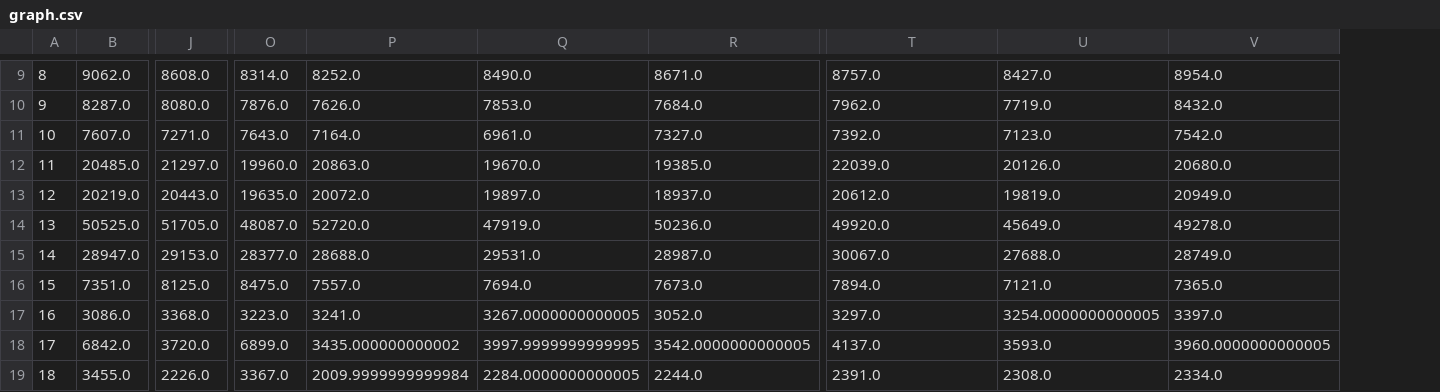
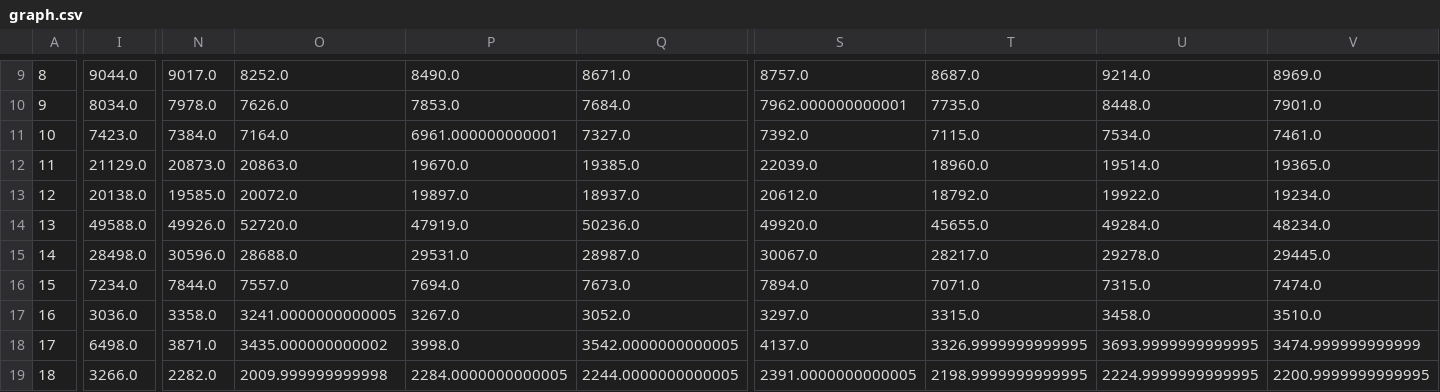
Before and after one commit to 5522079/kenketsu_navi_test, a CSV file: data/graph.csv, drawn as a sheet; only a part is shown, gaps mark what is left out; removed rows and columns are numbered as before the commit, all else as after; the diff covers the shown part only; the diff names each change by its address in the sheet, - before the commit and + after, or states it on an @@ line.

```diff
--- a/data/graph.csv
+++ b/data/graph.csv
-column B, rows 9-19: 9062.0 | 8287.0 | 7607.0 | 20485.0 | 20219.0 | 50525.0 | 28947.0 | 7351.0 | 3086.0 | 6842.0 | 3455.0
-column J, rows 9-19: 8608.0 | 8080.0 | 7271.0 | 21297.0 | 20443.0 | 51705.0 | 29153.0 | 8125.0 | 3368.0 | 3720.0 | 2226.0
+column I, rows 9-19: 9044.0 | 8034.0 | 7423.0 | 21129.0 | 20138.0 | 49588.0 | 28498.0 | 7234.0 | 3036.0 | 6498.0 | 3266.0
-column O, rows 9-19: 8314.0 | 7876.0 | 7643.0 | 19960.0 | 19635.0 | 48087.0 | 28377.0 | 8475.0 | 3223.0 | 6899.0 | 3367.0
+column N, rows 9-19: 9017.0 | 7978.0 | 7384.0 | 20873.0 | 19585.0 | 49926.0 | 30596.0 | 7844.0 | 3358.0 | 3871.0 | 2282.0
+column T, rows 9-19: 8687.0 | 7735.0 | 7115.0 | 18960.0 | 18792.0 | 45655.0 | 28217.0 | 7071.0 | 3315.0 | 3326.9999999999995 | 2198.9999999999995
-U9: 8427.0
+U9: 9214.0
-V9: 8954.0
+V9: 8969.0
-S10: 7962.0
+S10: 7962.000000000001
-U10: 7719.0
+U10: 8448.0
-V10: 8432.0
+V10: 7901.0
-P11: 6961.0
+P11: 6961.000000000001
-U11: 7123.0
+U11: 7534.0
-V11: 7542.0
+V11: 7461.0
-U12: 20126.0
+U12: 19514.0
-V12: 20680.0
+V12: 19365.0
-U13: 19819.0
+U13: 19922.0
-V13: 20949.0
+V13: 19234.0
-U14: 45649.0
+U14: 49284.0
-V14: 49278.0
+V14: 48234.0
-U15: 27688.0
+U15: 29278.0
-V15: 28749.0
+V15: 29445.0
-U16: 7121.0
+U16: 7315.0
-V16: 7365.0
+V16: 7474.0
-O17: 3241.0
+O17: 3241.0000000000005
-P17: 3267.0000000000005
+P17: 3267.0
-U17: 3254.0000000000005
+U17: 3458.0
-V17: 3397.0
+V17: 3510.0
-P18: 3997.9999999999995
+P18: 3998.0
-U18: 3593.0
+U18: 3693.9999999999995
-V18: 3960.0000000000005
+V18: 3474.999999999999
-O19: 2009.9999999999984
+O19: 2009.999999999998
-Q19: 2244.0
+Q19: 2244.0000000000005
-S19: 2391.0
+S19: 2391.0000000000005
-U19: 2308.0
+U19: 2224.9999999999995
-V19: 2334.0
+V19: 2200.9999999999995
```
Also changed, not shown: 126 edited cells elsewhere in this file, data/BloodDonation.csv, 1 other file.
